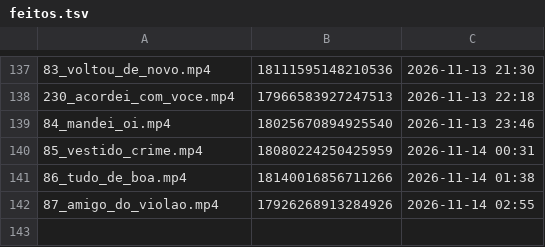
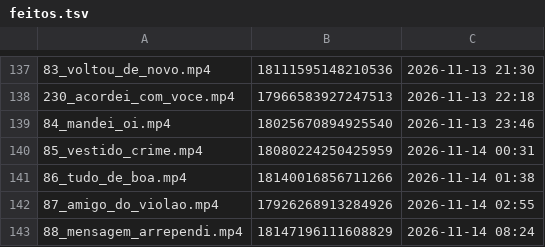
Before and after one commit to brindoapp/reels-teste, a TSV file: contas/leeleo/feitos.tsv, drawn as a sheet; only a part is shown, gaps mark what is left out; the diff names each change by its address in the sheet, - before the commit and + after, or states it on an @@ line.

Commit message:
postado 2026-11-14_0824

```diff
--- a/contas/leeleo/feitos.tsv
+++ b/contas/leeleo/feitos.tsv
+row 143: 88_mensagem_arrependi.mp4 | 18147196111608829 | 2026-11-14 08:24
```
